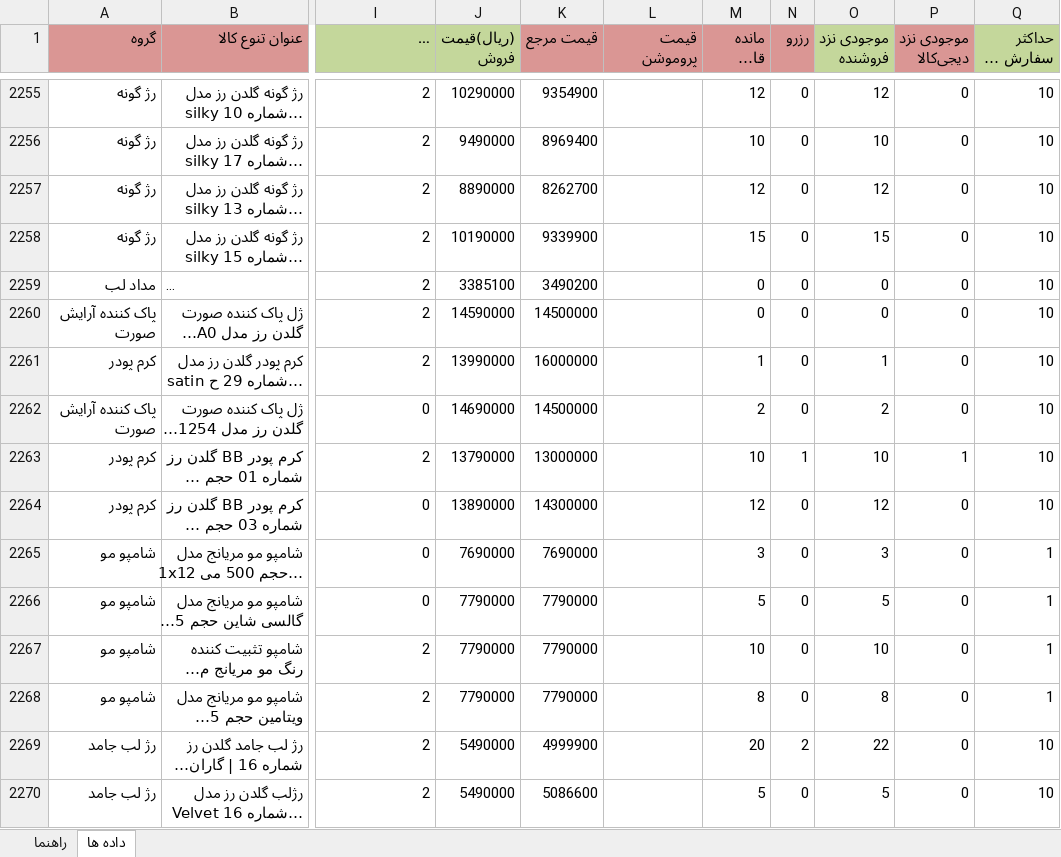
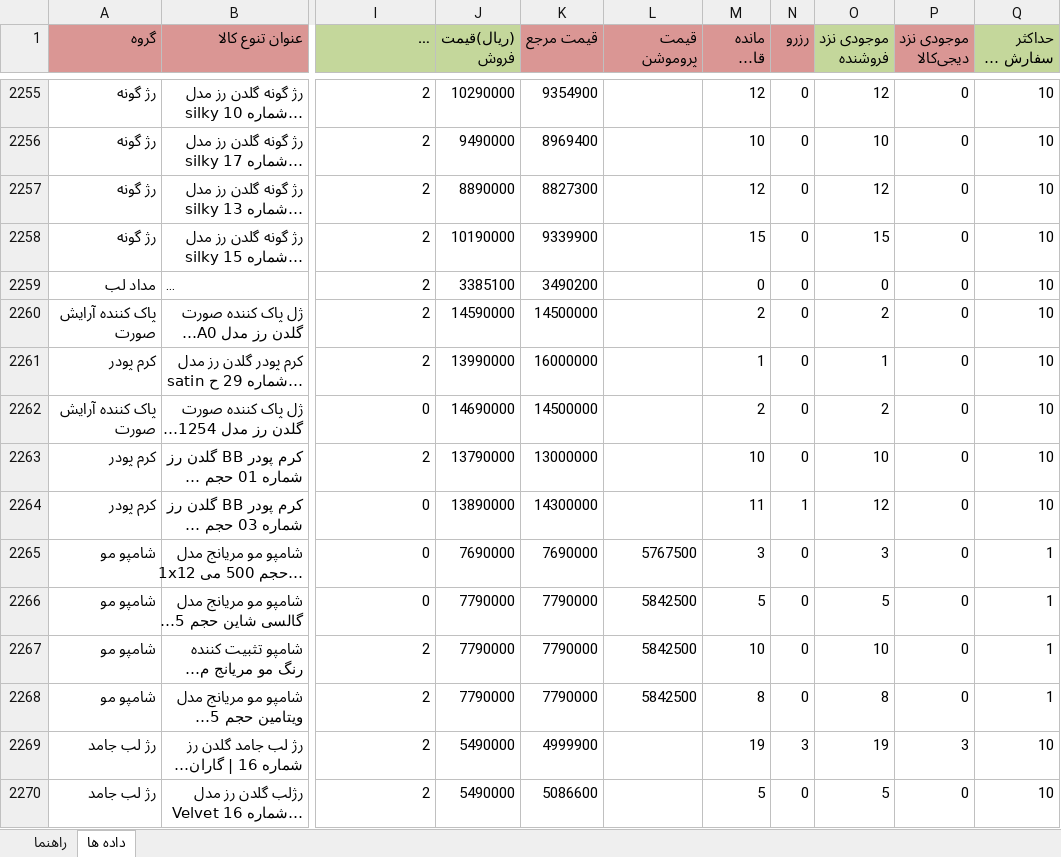
Before and after one commit to behzad-afsari/inventory-digi-2.6-1405, an Excel workbook: model/data/list-products-from-digi/list-from-digi.xlsx, sheet داده ها, drawn as a sheet; only a part is shown, gaps mark what is left out; long unchanged cells end in …; values as stored, in another font and other column widths than the file's, no borders; the diff covers the shown part only; the diff names each change by its address in the sheet, - before the commit and + after, or states it on an @@ line.

```diff
--- a/model/data/list-products-from-digi/list-from-digi.xlsx (sheet داده ها)
+++ b/model/data/list-products-from-digi/list-from-digi.xlsx (sheet داده ها)
-K2257 (قیمت مرجع): 8262700
+K2257 (قیمت مرجع): 8827300
-M2260 (مانده قابل فروش): 0
+M2260 (مانده قابل فروش): 2
-O2260 (موجودی نزد فروشنده): 0
+O2260 (موجودی نزد فروشنده): 2
-N2263 (رزرو): 1
+N2263 (رزرو): 0
-P2263 (موجودی نزد دیجی‌کالا): 1
+P2263 (موجودی نزد دیجی‌کالا): 0
-M2264 (مانده قابل فروش): 12
+M2264 (مانده قابل فروش): 11
-N2264 (رزرو): 0
+N2264 (رزرو): 1
-L2265 (قیمت پروموشن): (empty)
+L2265 (قیمت پروموشن): 5767500
-L2266:L2268 (قیمت پروموشن): (empty)
+L2266:L2268 (قیمت پروموشن): 5842500
-M2269 (مانده قابل فروش): 20
+M2269 (مانده قابل فروش): 19
-N2269 (رزرو): 2
+N2269 (رزرو): 3
-O2269 (موجودی نزد فروشنده): 22
+O2269 (موجودی نزد فروشنده): 19
-P2269 (موجودی نزد دیجی‌کالا): 0
+P2269 (موجودی نزد دیجی‌کالا): 3
```
Also changed, not shown: 1207 edited cells elsewhere in this sheet, model/data/buy-price.xlsx, model/data/list-products-from-digi/list-from-digi-1.xlsx, 13 other files.
